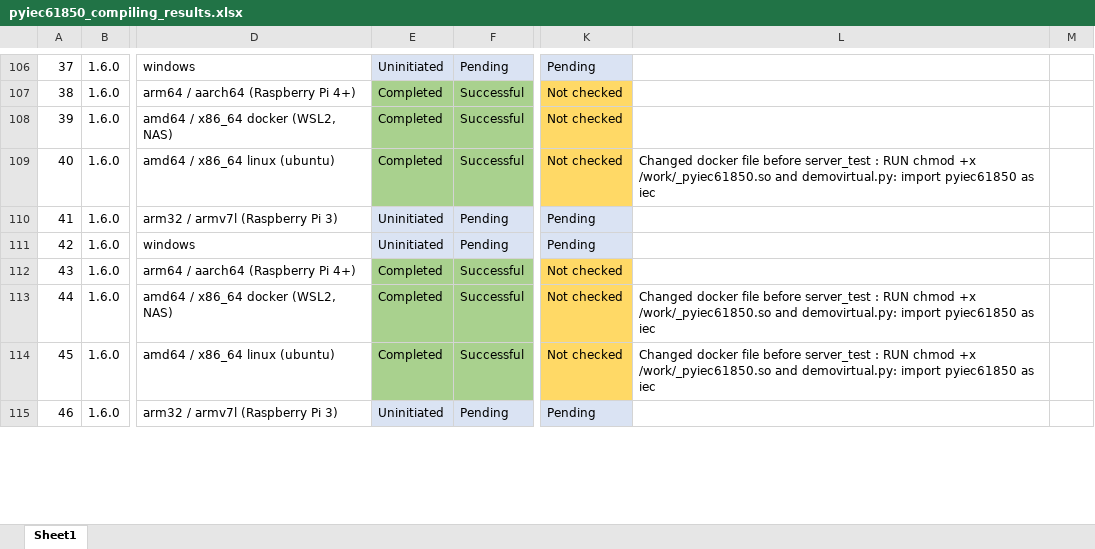
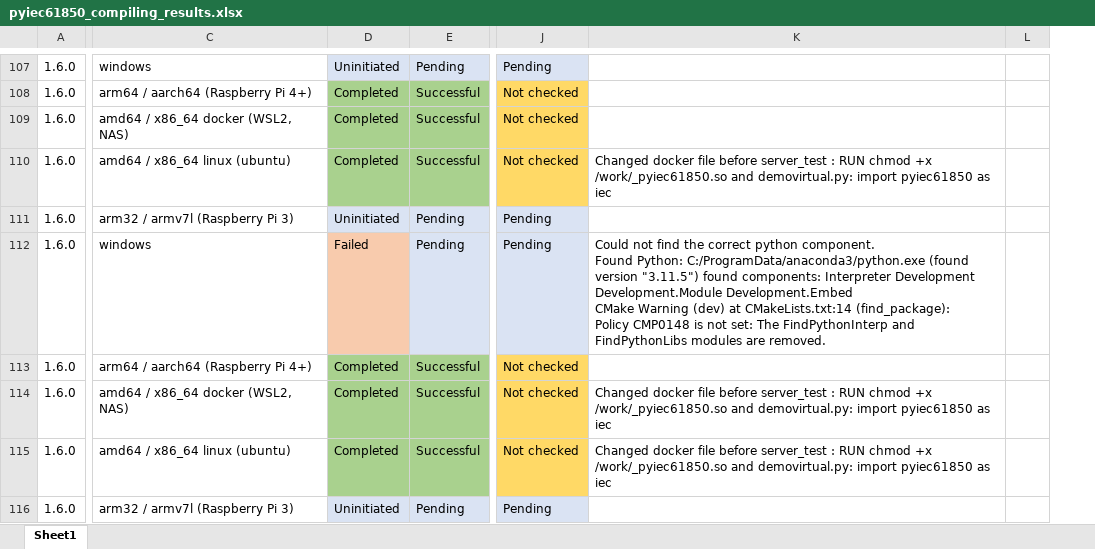
Before and after one commit to shuoChenTHU/pyIEC61850, an Excel workbook: pyiec61850_compiling_results.xlsx, sheet Sheet1, drawn as a sheet; only a part is shown, gaps mark what is left out; values as stored, in another font and other column widths than the file's, no borders; removed rows and columns are numbered as before the commit, all else as after; ↵ is a line break in a cell; the diff covers the shown part only; the diff names each change by its address in the sheet, - before the commit and + after, or states it on an @@ line.

```diff
--- a/pyiec61850_compiling_results.xlsx (sheet Sheet1)
+++ b/pyiec61850_compiling_results.xlsx (sheet Sheet1)
-column A, rows 106-115: 37 | 38 | 39 | 40 | 41 | 42 | 43 | 44 | 45 | 46
-D112: Uninitiated
+D112: Failed
-D112 fill: #DAE3F3
+D112 fill: #F8CBAD
-K112: (empty)
+K112: Could not find the correct python component. ↵ Found Python: C:/ProgramData/anaconda3/python.exe (found version "3.11.5") found components: Interpreter Development Development.Module Development.Embed ↵ CMake Warning (dev) at CMakeLists.txt:14 (find_package): ↵ Policy CMP0148 is not set: The FindPythonInterp and FindPythonLibs modules are removed.
```
Also changed, not shown: 4 added rows, 3 removed rows, 33 edited cells and cell formats elsewhere in this sheet, 26 other files.
